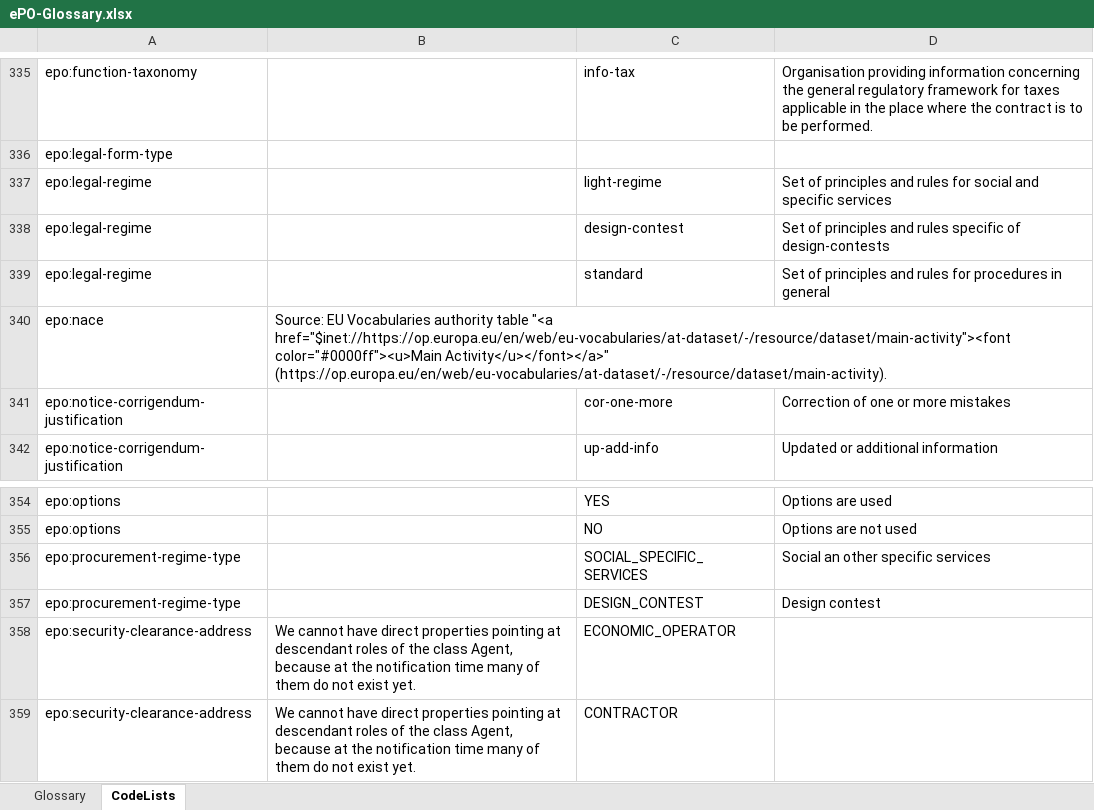
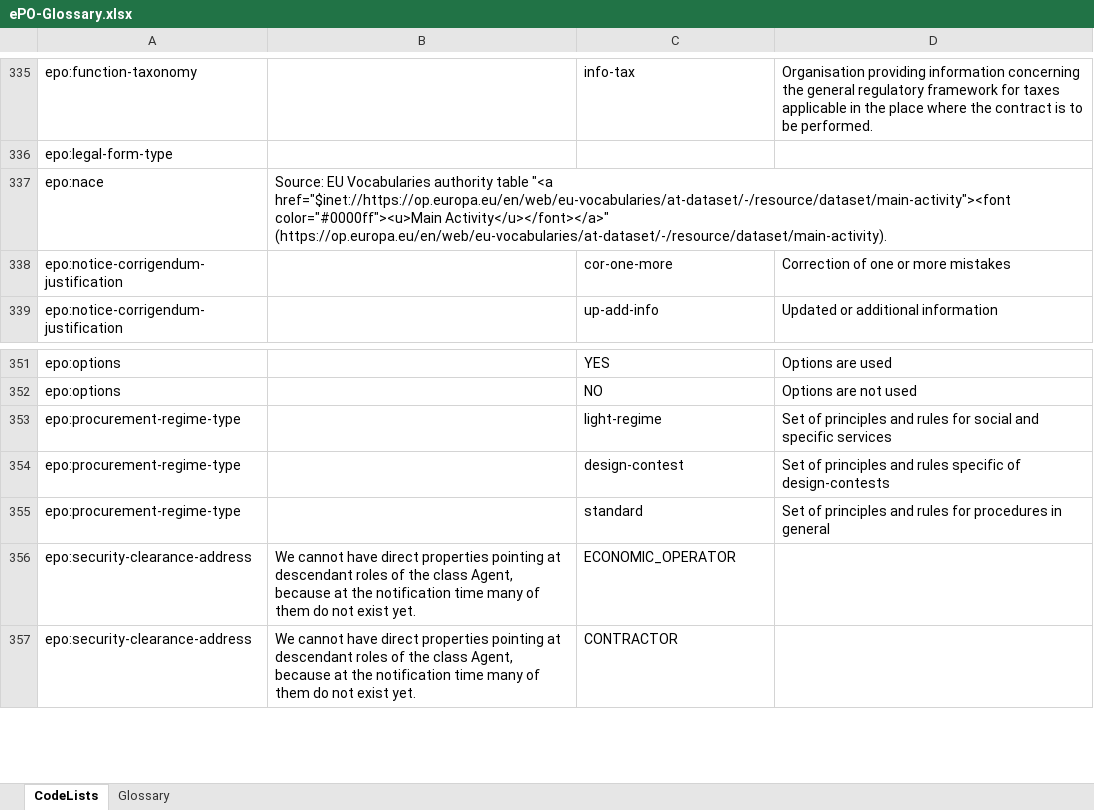
Before and after one commit to OP-TED/ePO, an Excel workbook: v2.0.1/02-Glossary/ePO-Glossary.xlsx, sheet CodeLists, drawn as a sheet; only a part is shown, gaps mark what is left out; values as stored, in another font and other column widths than the file's, no borders; table styles not drawn; removed rows and columns are numbered as before the commit, all else as after; the diff names each change by its address in the sheet, - before the commit and + after, or states it on an @@ line.

```diff
--- a/v2.0.1/02-Glossary/ePO-Glossary.xlsx (sheet CodeLists)
+++ b/v2.0.1/02-Glossary/ePO-Glossary.xlsx (sheet CodeLists)
@@ sheet tab order changed: CodeLists | Glossary @@
-row 337: epo:legal-regime |  | light-regime | Set of principles and rules for social and specific services
-row 338: epo:legal-regime |  | design-contest | Set of principles and rules specific of design-contests
-row 339: epo:legal-regime |  | standard | Set of principles and rules for procedures in general
-row 356: epo:procurement-regime-type |  | SOCIAL_SPECIFIC_SERVICES | Social an other specific services
-row 357: epo:procurement-regime-type |  | DESIGN_CONTEST | Design contest
+row 353: epo:procurement-regime-type |  | light-regime | Set of principles and rules for social and specific services
+row 354: epo:procurement-regime-type |  | design-contest | Set of principles and rules specific of design-contests
+row 355: epo:procurement-regime-type |  | standard | Set of principles and rules for procedures in general
```
Also changed, not shown: sheet Glossary, hidden cells, 5 other files.
